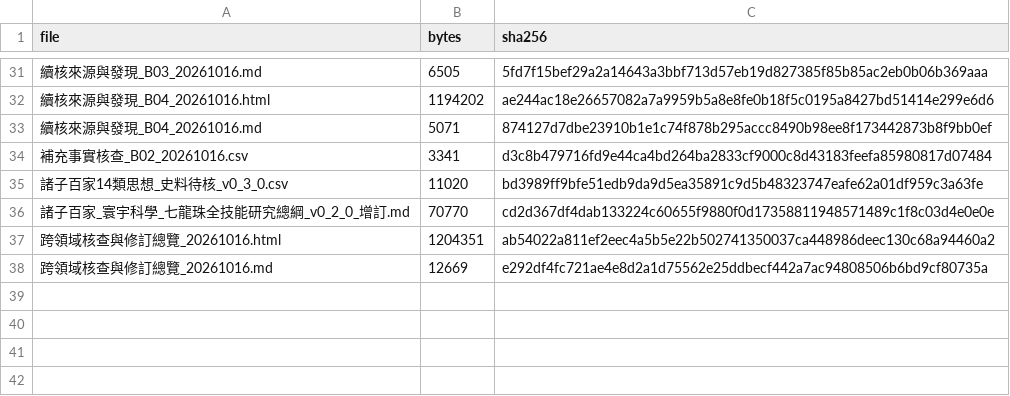
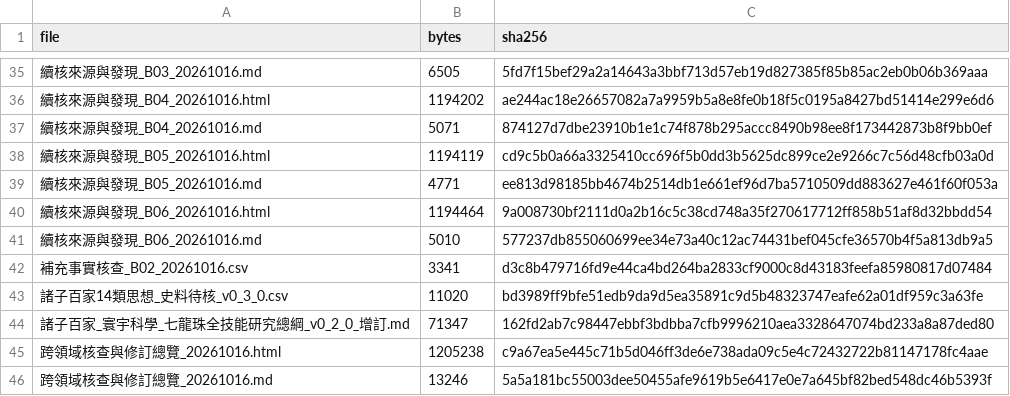
Before and after one commit to engryochan/qilongzhu_wanneng_jiaonang_gongsi, a CSV file: 參考文獻/諸子百家_七龍珠_跨學科科研總包_v0_3_0/交付現況_SHA256_20261016.csv, drawn as a sheet; only a part is shown, gaps mark what is left out; addresses are those after the commit; the diff covers the shown part only; the diff names each change by its address in the sheet, - before the commit and + after, or states it on an @@ line.

```diff
--- a/參考文獻/諸子百家_七龍珠_跨學科科研總包_v0_3_0/交付現況_SHA256_20261016.csv
+++ b/參考文獻/諸子百家_七龍珠_跨學科科研總包_v0_3_0/交付現況_SHA256_20261016.csv
+row 38: 續核來源與發現_B05_20261016.html | 1194119 | cd9c5b0a66a3325410cc696f5b0dd3b5625dc899ce2e9266c7c56d48cfb03a0d
+row 39: 續核來源與發現_B05_20261016.md | 4771 | ee813d98185bb4674b2514db1e661ef96d7ba5710509dd883627e461f60f053a
+row 40: 續核來源與發現_B06_20261016.html | 1194464 | 9a008730bf2111d0a2b16c5c38cd748a35f270617712ff858b51af8d32bbdd54
+row 41: 續核來源與發現_B06_20261016.md | 5010 | 577237db855060699ee34e73a40c12ac74431bef045cfe36570b4f5a813db9a5
-B44 (bytes): 70770
+B44 (bytes): 71347
-C44 (sha256): cd2d367df4dab133224c60655f9880f0d17358811948571489c1f8c03d4e0e0e
+C44 (sha256): 162fd2ab7c98447ebbf3bdbba7cfb9996210aea3328647074bd233a8a87ded80
-B45 (bytes): 1204351
+B45 (bytes): 1205238
-C45 (sha256): ab54022a811ef2eec4a5b5e22b502741350037ca448986deec130c68a94460a2
+C45 (sha256): c9a67ea5e445c71b5d046ff3de6e738ada09c5e4c72432722b81147178fc4aae
-B46 (bytes): 12669
+B46 (bytes): 13246
-C46 (sha256): e292df4fc721ae4e8d2a1d75562e25ddbecf442a7ac94808506b6bd9cf80735a
+C46 (sha256): 5a5a181bc55003dee50455afe9619b5e6417e0e7a645bf82bed548dc46b5393f
```
Also changed, not shown: 4 added rows and 19 edited cells elsewhere in this file, 參考文獻/諸子百家_七龍珠_跨學科科研總包_v0_3_0/專案文件掃描_20261016.csv, 20 other files.
